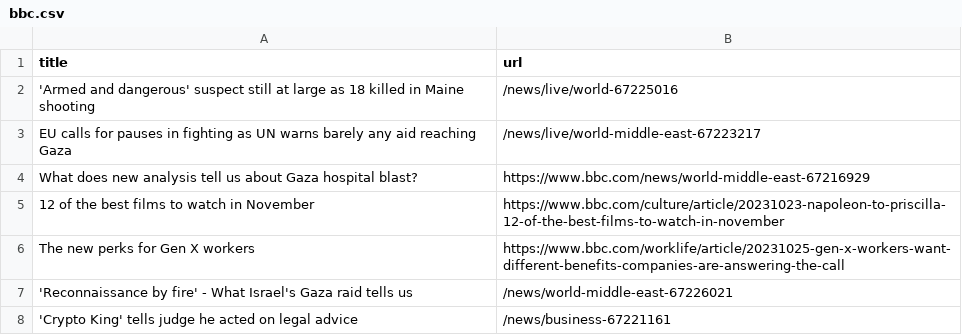
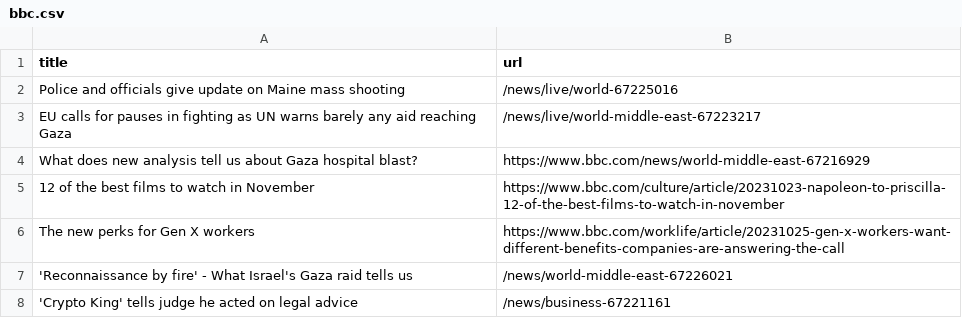
Before and after one commit to jsoma/automatic-scraper-bbc, a CSV file: bbc.csv, drawn as a sheet; only a part is shown.

```diff
--- a/bbc.csv
+++ b/bbc.csv
@@ -1,3 +1,3 @@
 title,url
-'Armed and dangerous' suspect still at large as 18 killed in Maine shooting,/news/live/world-67225016
+Police and officials give update on Maine mass shooting,/news/live/world-67225016
 EU calls for pauses in fighting as UN warns barely any aid reaching Gaza,/news/live/world-middle-east-67223217
```
